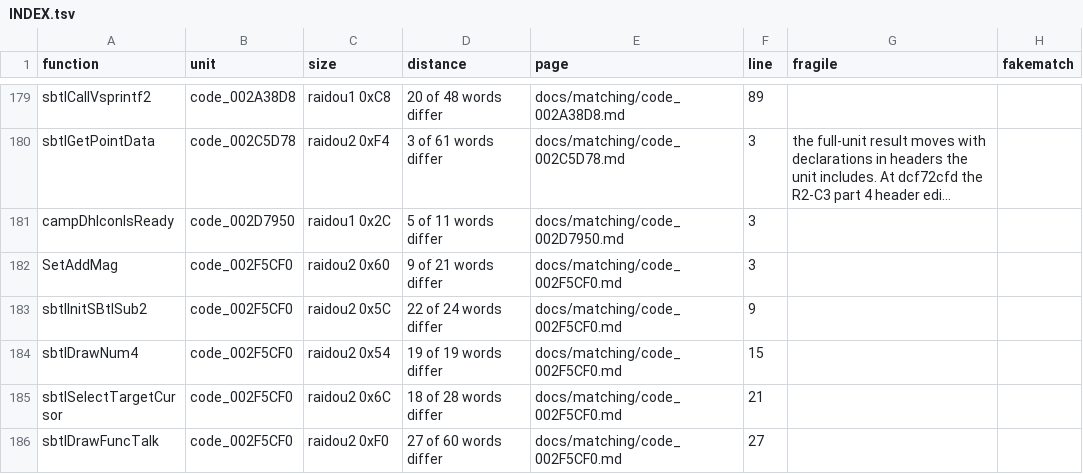
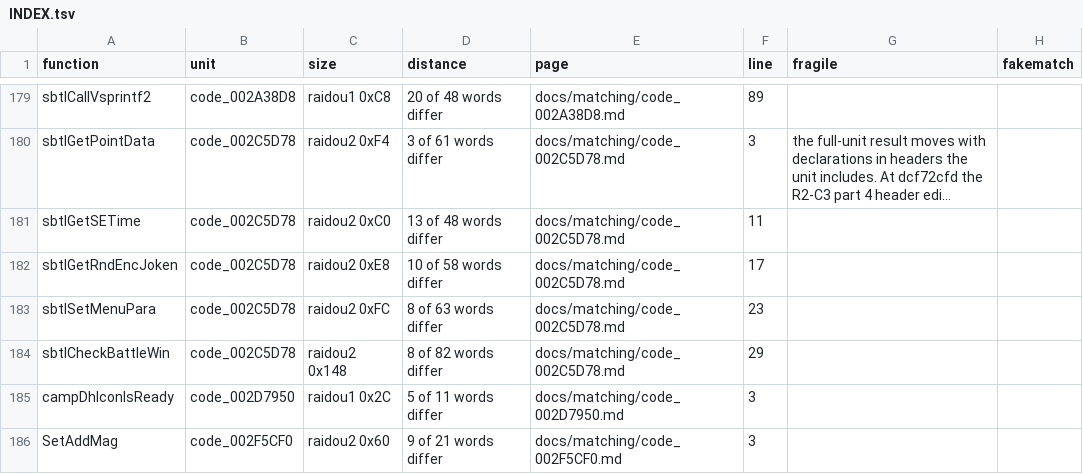
Before and after one commit to Megami-Decomps/raidou-decomp, a TSV file: docs/matching/INDEX.tsv, drawn as a sheet; only a part is shown, gaps mark what is left out; the shorter side is filled out with more unchanged rows; long unchanged cells end in …; the diff names each change by its address in the sheet, - before the commit and + after, or states it on an @@ line.

Commit message:
Add R2-C5 batch part 2 (26 match, 4 non-matching)

```diff
--- a/docs/matching/INDEX.tsv
+++ b/docs/matching/INDEX.tsv
+row 181: sbtlGetSETime | code_002C5D78 | raidou2 0xC0 | 13 of 48 words differ | docs/matching/code_002C5D78.md | 11
+row 182: sbtlGetRndEncJoken | code_002C5D78 | raidou2 0xE8 | 10 of 58 words differ | docs/matching/code_002C5D78.md | 17
+row 183: sbtlSetMenuPara | code_002C5D78 | raidou2 0xFC | 8 of 63 words differ | docs/matching/code_002C5D78.md | 23
+row 184: sbtlCheckBattleWin | code_002C5D78 | raidou2 0x148 | 8 of 82 words differ | docs/matching/code_002C5D78.md | 29
```
Also changed, not shown: 18 other files.
